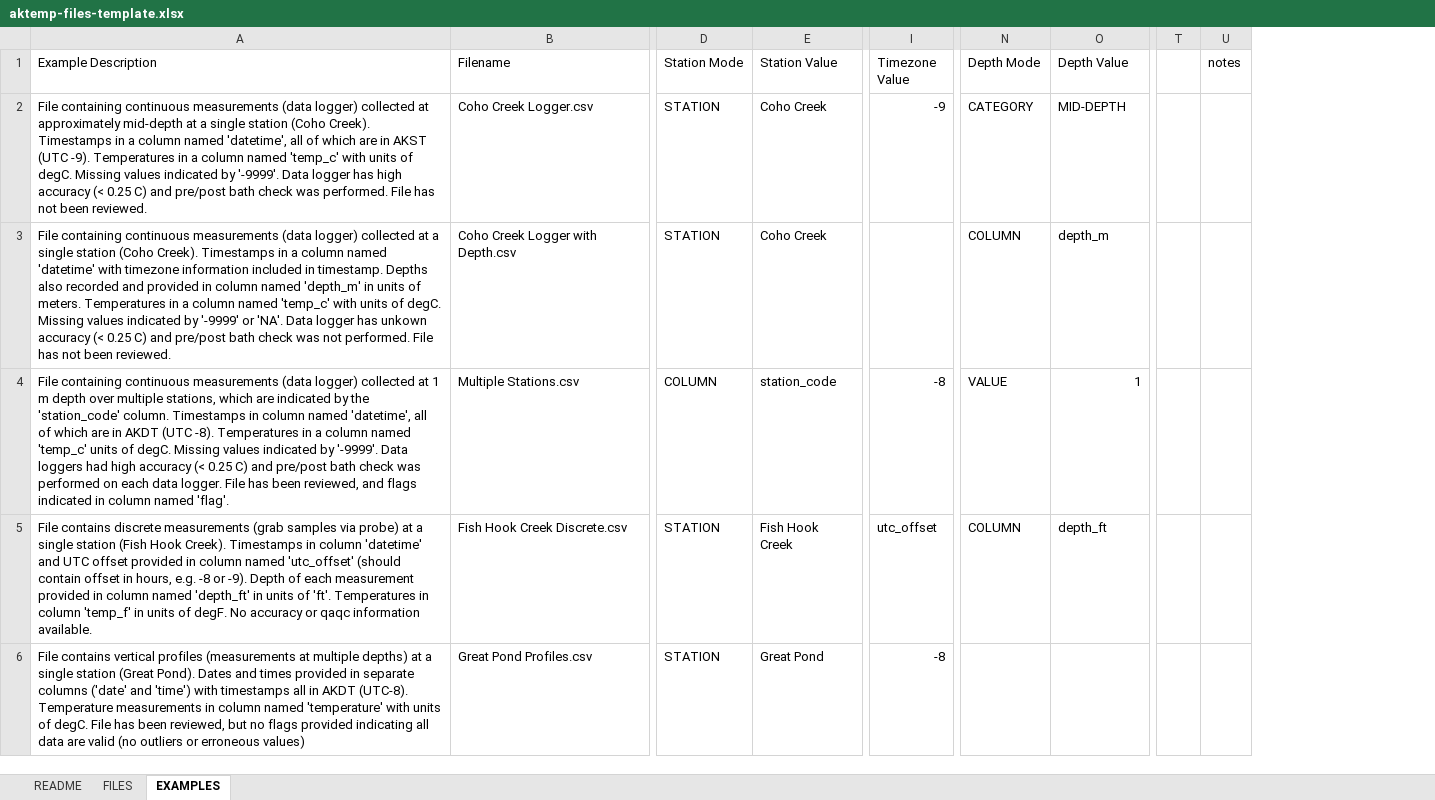
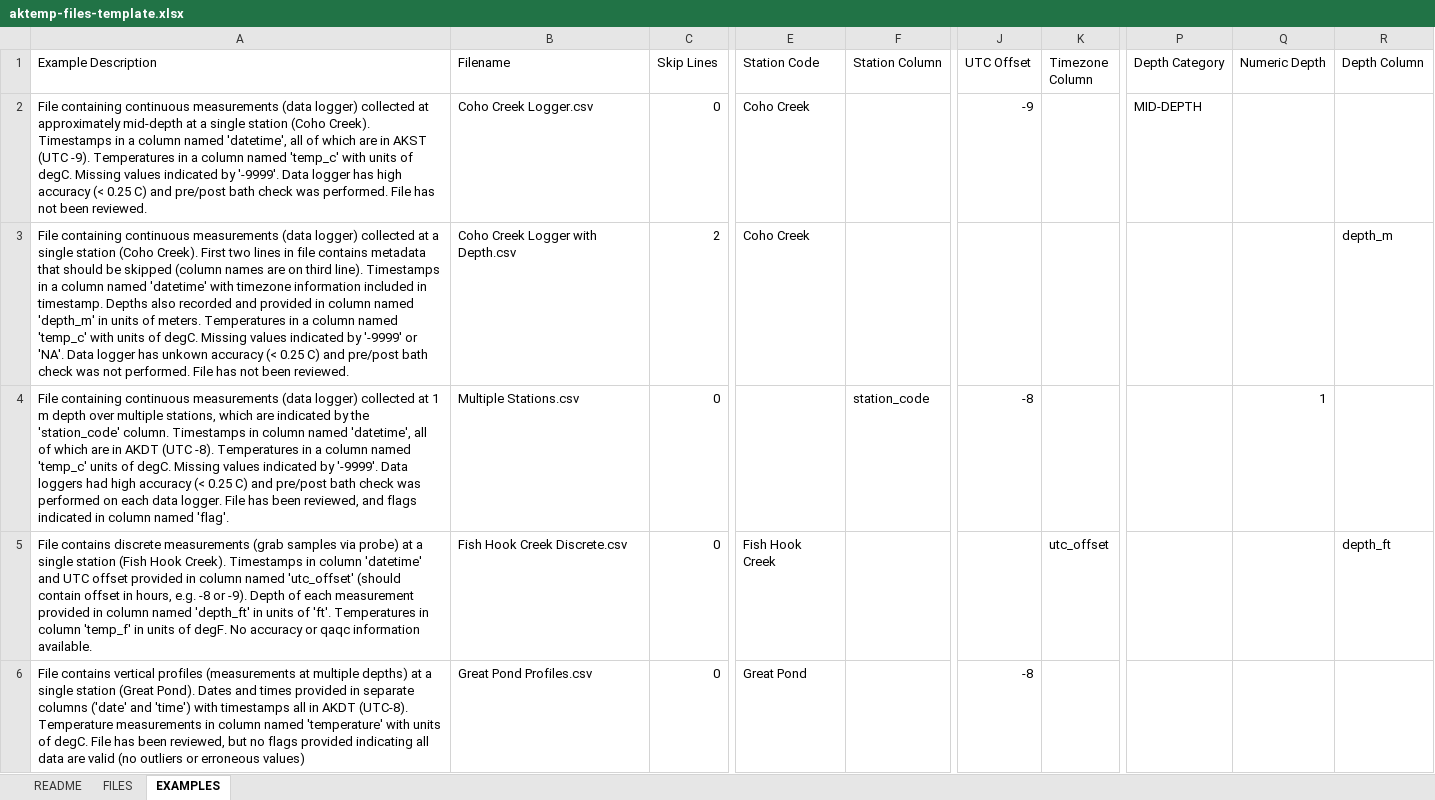
Before and after one commit to walkerjeffd/aktemp, an Excel workbook: app/public/static/aktemp-files-template.xlsx, sheet EXAMPLES, drawn as a sheet; only a part is shown, gaps mark what is left out; values as stored, in another font and other column widths than the file's, no cell formats; removed rows and columns are numbered as before the commit, all else as after; the diff names each change by its address in the sheet, - before the commit and + after, or states it on an @@ line.

```diff
--- a/app/public/static/aktemp-files-template.xlsx (sheet EXAMPLES)
+++ b/app/public/static/aktemp-files-template.xlsx (sheet EXAMPLES)
+column C (Skip Lines), rows 2-6: 0 | 2 | 0 | 0 | 0
-column D (Station Mode), rows 2-6: STATION | STATION | COLUMN | STATION | STATION
+column F (Station Column), row 4: station_code
+column K (Timezone Column), row 5: utc_offset
-column N (Depth Mode), rows 2-5: CATEGORY | COLUMN | VALUE | COLUMN
+column P (Depth Category), row 2: MID-DEPTH
+column Q (Numeric Depth), row 4: 1
-column T, empty
-column U (notes), empty
-E1: Station Value
+E1: Station Code
-J1: Timezone Value
+J1: UTC Offset
-R1: Depth Value
+R1: Depth Column
-R2 (Depth Column): MID-DEPTH
+R2 (Depth Column): (empty)
-A3 (Example Description): …(Coho Creek). Timestamps in…
+A3 (Example Description): …(Coho Creek). First two lines in file contains metadata that should be skipped (column names are on third line). Timestamps in…
-E4 (Station Code): station_code
+E4 (Station Code): (empty)
-R4 (Depth Column): 1
+R4 (Depth Column): (empty)
-J5 (UTC Offset): utc_offset
+J5 (UTC Offset): (empty)
```
Also changed, not shown: sheet README, sheet FILES, cell formats, app/public/static/aktemp-stations-template.xlsx, 53 other files.
